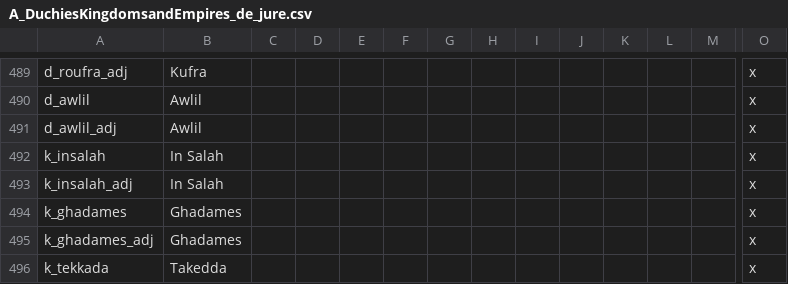
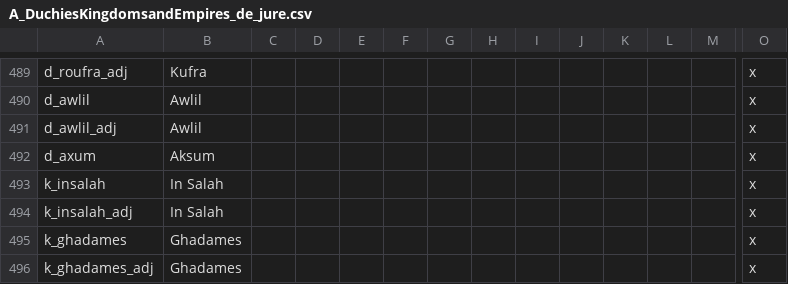
Before and after one commit to escalonn/sed2, a CSV file: build/SED2/localisation/A_DuchiesKingdomsandEmpires_de_jure.csv, drawn as a sheet; only a part is shown, gaps mark what is left out; the shorter side is filled out with more unchanged rows; rows hold the shown columns only; the diff names each change by its address in the sheet, - before the commit and + after, or states it on an @@ line.

```diff
--- a/build/SED2/localisation/A_DuchiesKingdomsandEmpires_de_jure.csv
+++ b/build/SED2/localisation/A_DuchiesKingdomsandEmpires_de_jure.csv
+row 492: d_axum | Aksum |  |  |  |  |  |  |  |  |  |  |  | x
```
Also changed, not shown: 1 other file.
